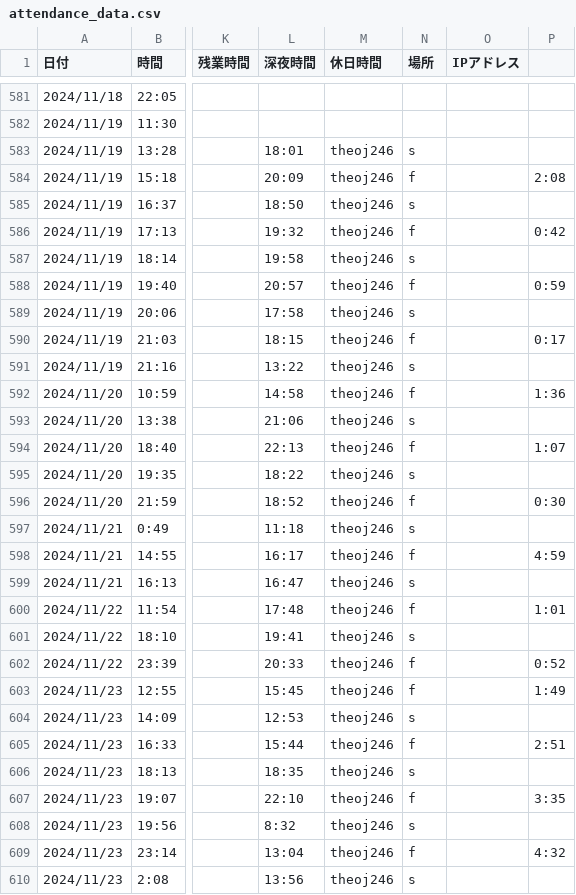
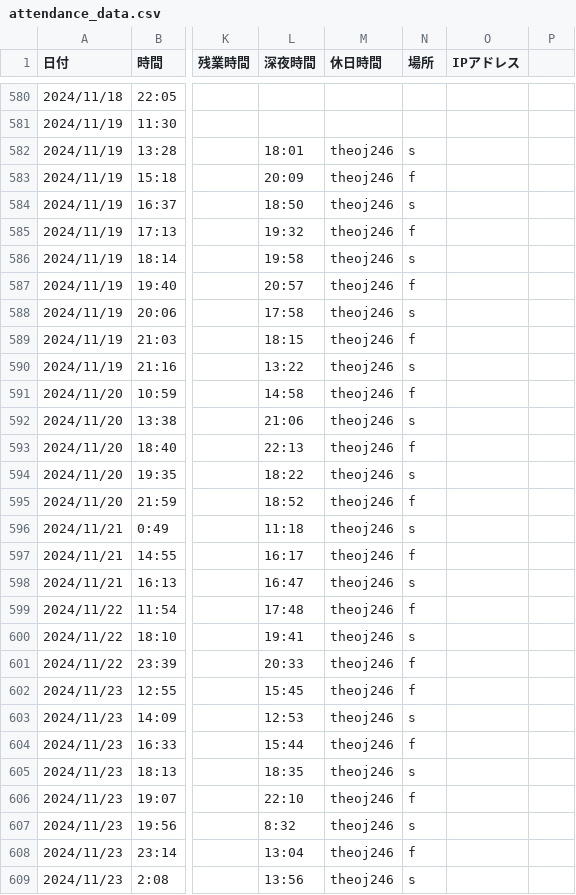
Before and after one commit to kou180522/kintai, a CSV file: public/attendance_data.csv, drawn as a sheet; only a part is shown, gaps mark what is left out; addresses are those after the commit; the diff covers the shown part only; the diff names each change by its address in the sheet, - before the commit and + after, or states it on an @@ line.

```diff
--- a/public/attendance_data.csv
+++ b/public/attendance_data.csv
-P583: 2:08
+P583: (empty)
-P585: 0:42
+P585: (empty)
-P587: 0:59
+P587: (empty)
-P589: 0:17
+P589: (empty)
-P591: 1:36
+P591: (empty)
-P593: 1:07
+P593: (empty)
-P595: 0:30
+P595: (empty)
-P597: 4:59
+P597: (empty)
-P599: 1:01
+P599: (empty)
-P601: 0:52
+P601: (empty)
-P602: 1:49
+P602: (empty)
-P604: 2:51
+P604: (empty)
-P606: 3:35
+P606: (empty)
-P608: 4:32
+P608: (empty)
```
Also changed, not shown: 1 removed row and 47 edited cells elsewhere in this file.
